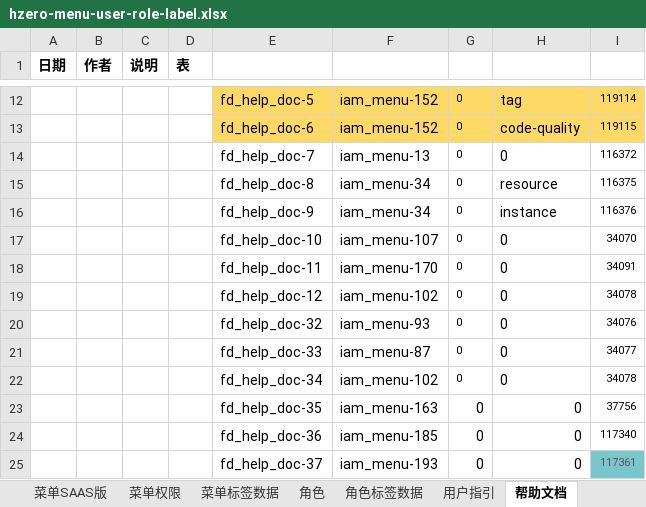
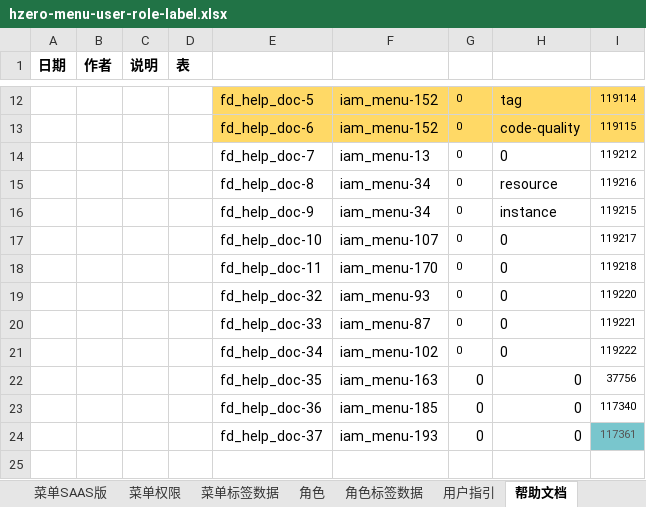
Before and after one commit to open-hand/devops-service, an Excel workbook: src/main/resources/script/db/init-data/devops_service/hzero_platform/hzero-menu-user-role-label.xlsx, sheet 帮助文档, drawn as a sheet; only a part is shown, gaps mark what is left out; values as stored, in another font and other column widths than the file's, no borders; removed rows and columns are numbered as before the commit, all else as after; the diff names each change by its address in the sheet, - before the commit and + after, or states it on an @@ line.

Commit message:
[FIX] 修复指引文档数据

```diff
--- a/src/main/resources/script/db/init-data/devops_service/hzero_platform/hzero-menu-user-role-label.xlsx (sheet 帮助文档)
+++ b/src/main/resources/script/db/init-data/devops_service/hzero_platform/hzero-menu-user-role-label.xlsx (sheet 帮助文档)
-I14: 116372
+I14: 119212
-I15: 116375
+I15: 119216
-I16: 116376
+I16: 119215
-I17: 34070
+I17: 119217
-I18: 34091
+I18: 119218
-row 19:  |  |  |  | fd_help_doc-12 | iam_menu-102 | 0 | 0 | 34078
-I19: 34076
+I19: 119220
-I20: 34077
+I20: 119221
-I21: 34078
+I21: 119222
```
